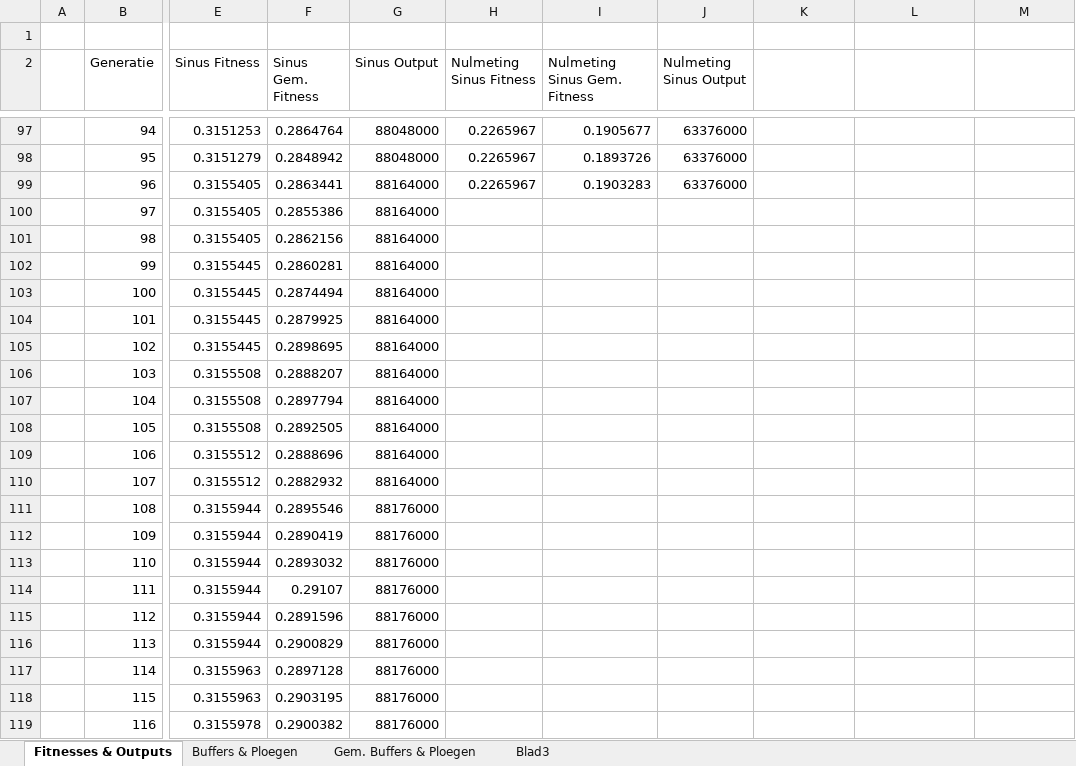
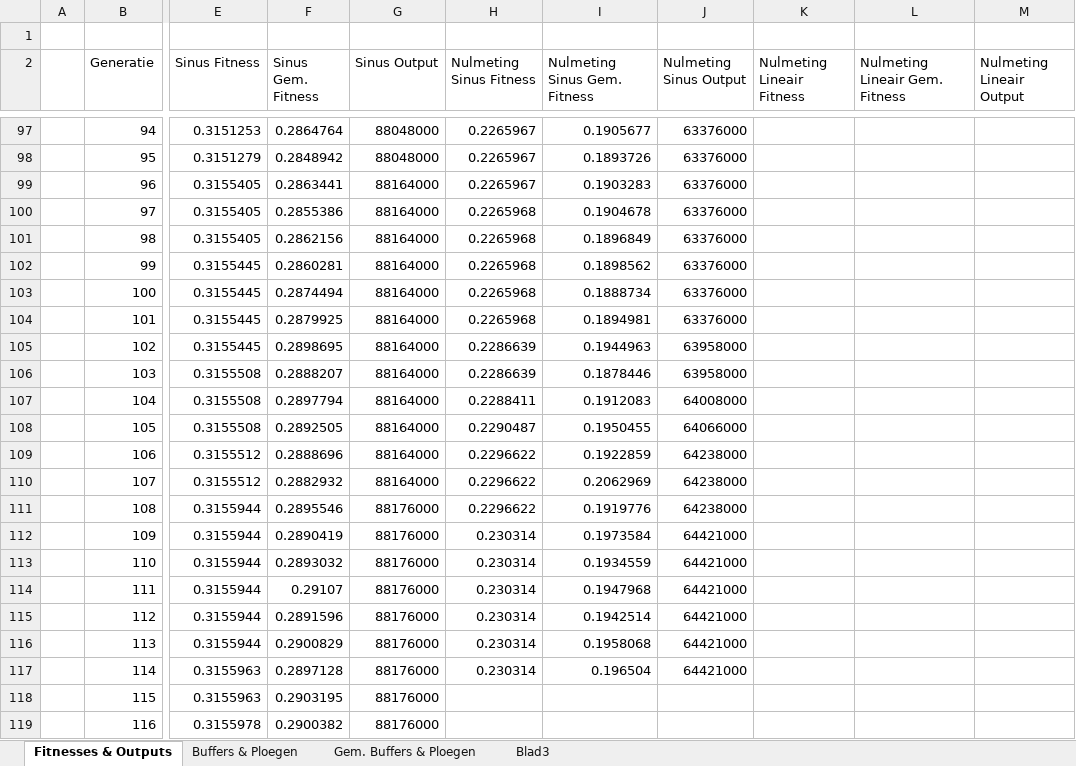
Before and after one commit to ducky035/Afstudeerbestanden, an Excel workbook: Scriptie - Experiment resultaten.xlsx, sheet Fitnesses & Outputs, drawn as a sheet; only a part is shown, gaps mark what is left out; values as stored, in another font and other column widths than the file's, no borders; charts and pictures not drawn; the diff covers the shown part only; the diff names each change by its address in the sheet, - before the commit and + after, or states it on an @@ line.

Commit message:
Scriptie - Deelvraag 4 verder gewerkt + begonnen aan feedback Frank

```diff
--- a/Scriptie - Experiment resultaten.xlsx (sheet Fitnesses & Outputs)
+++ b/Scriptie - Experiment resultaten.xlsx (sheet Fitnesses & Outputs)
-K2: (empty)
+K2: Nulmeting Lineair Fitness
-L2: (empty)
+L2: Nulmeting Lineair Gem. Fitness
-M2: (empty)
+M2: Nulmeting Lineair Output
-H100:H104 (Nulmeting Sinus Fitness): (empty)
+H100:H104 (Nulmeting Sinus Fitness): 0.2265968
-I100 (Nulmeting Sinus Gem. Fitness): (empty)
+I100 (Nulmeting Sinus Gem. Fitness): 0.1904678
-J100:J104 (Nulmeting Sinus Output): (empty)
+J100:J104 (Nulmeting Sinus Output): 63376000
-I101 (Nulmeting Sinus Gem. Fitness): (empty)
+I101 (Nulmeting Sinus Gem. Fitness): 0.1896849
-I102 (Nulmeting Sinus Gem. Fitness): (empty)
+I102 (Nulmeting Sinus Gem. Fitness): 0.1898562
-I103 (Nulmeting Sinus Gem. Fitness): (empty)
+I103 (Nulmeting Sinus Gem. Fitness): 0.1888734
-I104 (Nulmeting Sinus Gem. Fitness): (empty)
+I104 (Nulmeting Sinus Gem. Fitness): 0.1894981
-H105:H106 (Nulmeting Sinus Fitness): (empty)
+H105:H106 (Nulmeting Sinus Fitness): 0.2286639
-I105 (Nulmeting Sinus Gem. Fitness): (empty)
+I105 (Nulmeting Sinus Gem. Fitness): 0.1944963
-J105:J106 (Nulmeting Sinus Output): (empty)
+J105:J106 (Nulmeting Sinus Output): 63958000
-I106 (Nulmeting Sinus Gem. Fitness): (empty)
+I106 (Nulmeting Sinus Gem. Fitness): 0.1878446
-H107 (Nulmeting Sinus Fitness): (empty)
+H107 (Nulmeting Sinus Fitness): 0.2288411
-I107 (Nulmeting Sinus Gem. Fitness): (empty)
+I107 (Nulmeting Sinus Gem. Fitness): 0.1912083
-J107 (Nulmeting Sinus Output): (empty)
+J107 (Nulmeting Sinus Output): 64008000
-H108 (Nulmeting Sinus Fitness): (empty)
+H108 (Nulmeting Sinus Fitness): 0.2290487
-I108 (Nulmeting Sinus Gem. Fitness): (empty)
+I108 (Nulmeting Sinus Gem. Fitness): 0.1950455
-J108 (Nulmeting Sinus Output): (empty)
+J108 (Nulmeting Sinus Output): 64066000
-H109:H111 (Nulmeting Sinus Fitness): (empty)
+H109:H111 (Nulmeting Sinus Fitness): 0.2296622
-I109 (Nulmeting Sinus Gem. Fitness): (empty)
+I109 (Nulmeting Sinus Gem. Fitness): 0.1922859
-J109:J111 (Nulmeting Sinus Output): (empty)
+J109:J111 (Nulmeting Sinus Output): 64238000
-I110 (Nulmeting Sinus Gem. Fitness): (empty)
+I110 (Nulmeting Sinus Gem. Fitness): 0.2062969
-I111 (Nulmeting Sinus Gem. Fitness): (empty)
+I111 (Nulmeting Sinus Gem. Fitness): 0.1919776
-H112:H117 (Nulmeting Sinus Fitness): (empty)
+H112:H117 (Nulmeting Sinus Fitness): 0.230314
-I112 (Nulmeting Sinus Gem. Fitness): (empty)
+I112 (Nulmeting Sinus Gem. Fitness): 0.1973584
-J112:J117 (Nulmeting Sinus Output): (empty)
+J112:J117 (Nulmeting Sinus Output): 64421000
-I113 (Nulmeting Sinus Gem. Fitness): (empty)
+I113 (Nulmeting Sinus Gem. Fitness): 0.1934559
-I114 (Nulmeting Sinus Gem. Fitness): (empty)
+I114 (Nulmeting Sinus Gem. Fitness): 0.1947968
-I115 (Nulmeting Sinus Gem. Fitness): (empty)
+I115 (Nulmeting Sinus Gem. Fitness): 0.1942514
-I116 (Nulmeting Sinus Gem. Fitness): (empty)
+I116 (Nulmeting Sinus Gem. Fitness): 0.1958068
-I117 (Nulmeting Sinus Gem. Fitness): (empty)
+I117 (Nulmeting Sinus Gem. Fitness): 0.196504
```
Also changed, not shown: 26 edited cells elsewhere in this sheet, sheet Buffers & Ploegen, formulas that keep their value, charts or pictures, 3 other files.
